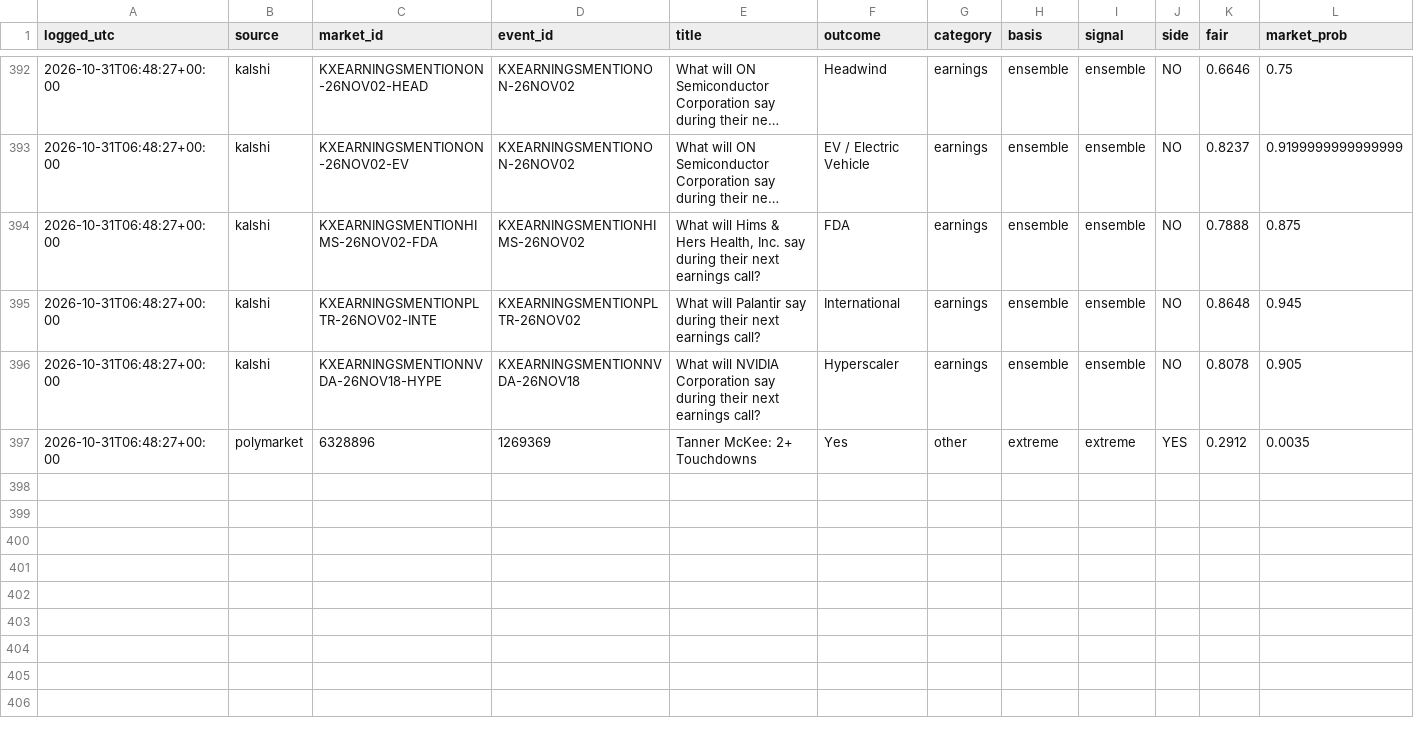
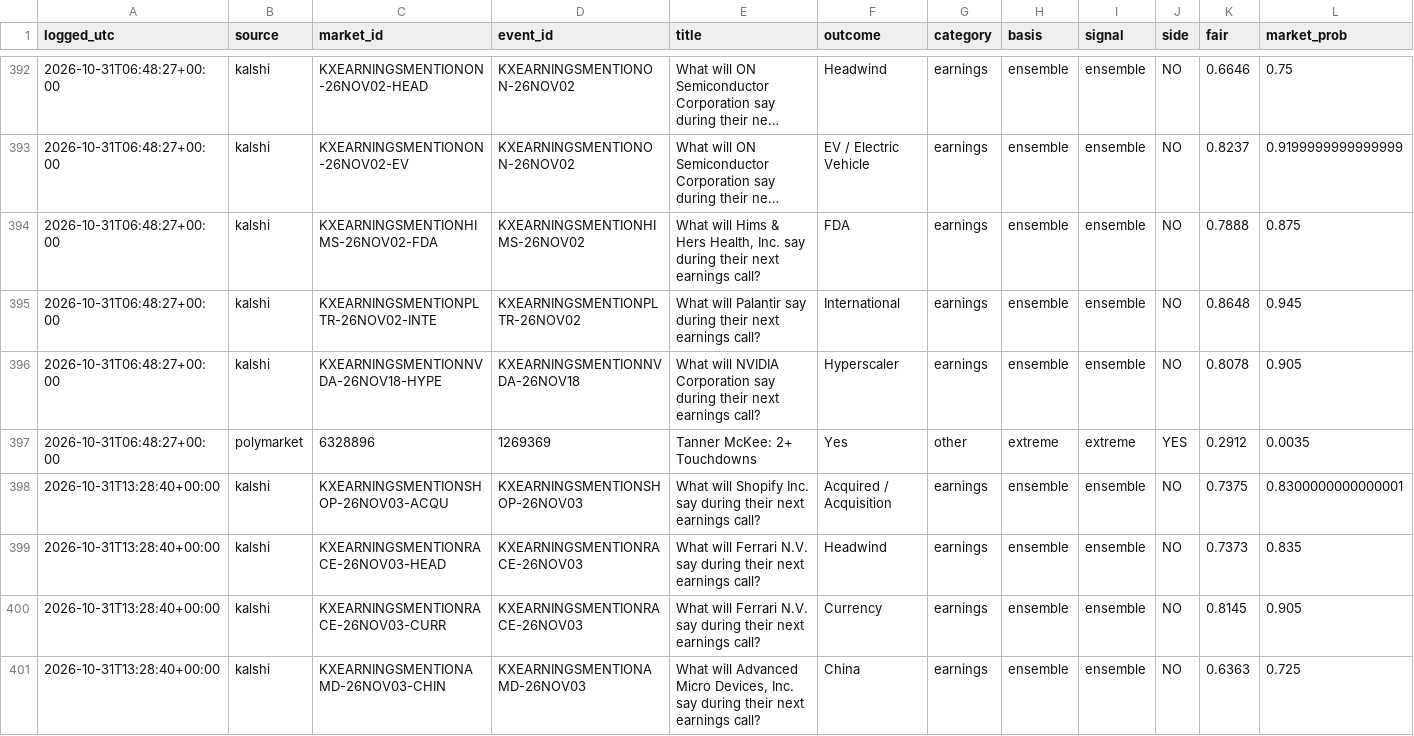
Before and after one commit to cj1234cj/markets, a CSV file: data/ledger.csv, drawn as a sheet; only a part is shown, gaps mark what is left out; long unchanged cells end in …; rows hold the shown columns only; the diff names each change by its address in the sheet, - before the commit and + after, or states it on an @@ line.

```diff
--- a/data/ledger.csv
+++ b/data/ledger.csv
+row 398: 2026-10-31T13:28:40+00:00 | kalshi | KXEARNINGSMENTIONSHOP-26NOV03-ACQU | KXEARNINGSMENTIONSHOP-26NOV03 | What will Shopify Inc. say during their next earnings call? | Acquired / Acquisition | earnings | ensemble | ensemble | NO | 0.7375 | 0.8300000000000001
+row 399: 2026-10-31T13:28:40+00:00 | kalshi | KXEARNINGSMENTIONRACE-26NOV03-HEAD | KXEARNINGSMENTIONRACE-26NOV03 | What will Ferrari N.V. say during their next earnings call? | Headwind | earnings | ensemble | ensemble | NO | 0.7373 | 0.835
+row 400: 2026-10-31T13:28:40+00:00 | kalshi | KXEARNINGSMENTIONRACE-26NOV03-CURR | KXEARNINGSMENTIONRACE-26NOV03 | What will Ferrari N.V. say during their next earnings call? | Currency | earnings | ensemble | ensemble | NO | 0.8145 | 0.905
+row 401: 2026-10-31T13:28:40+00:00 | kalshi | KXEARNINGSMENTIONAMD-26NOV03-CHIN | KXEARNINGSMENTIONAMD-26NOV03 | What will Advanced Micro Devices, Inc. say during their next earnings call? | China | earnings | ensemble | ensemble | NO | 0.6363 | 0.725
```
Also changed, not shown: 9 other files.
